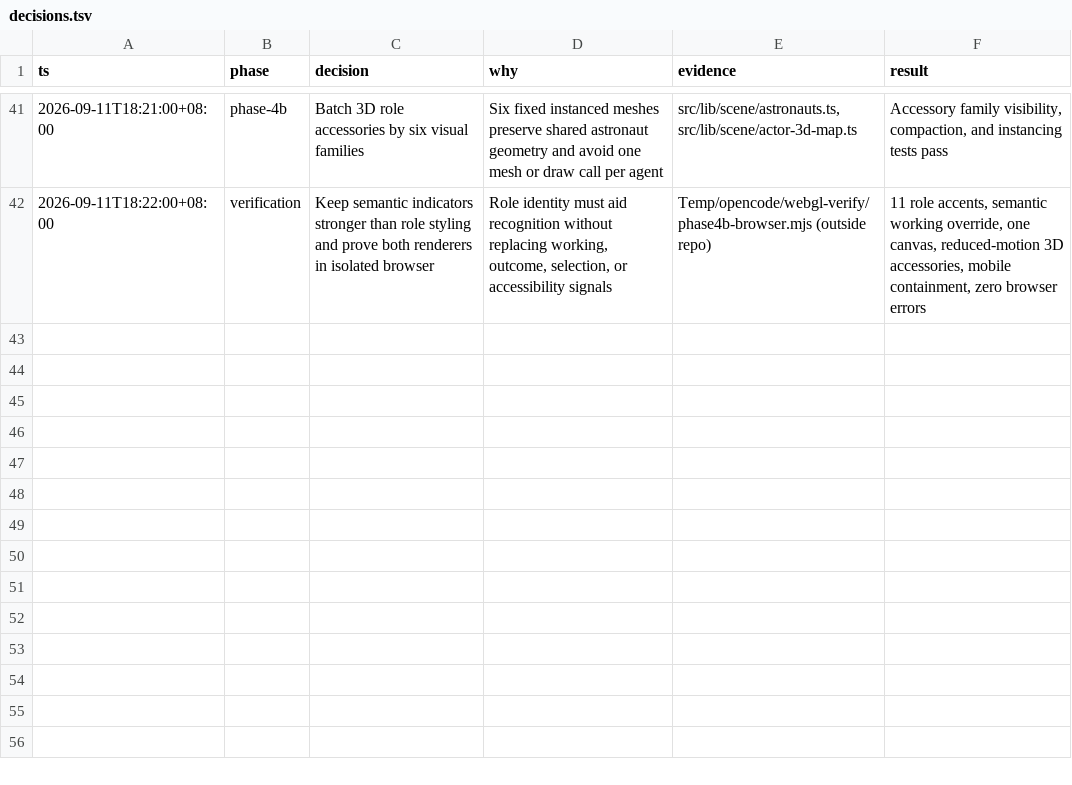
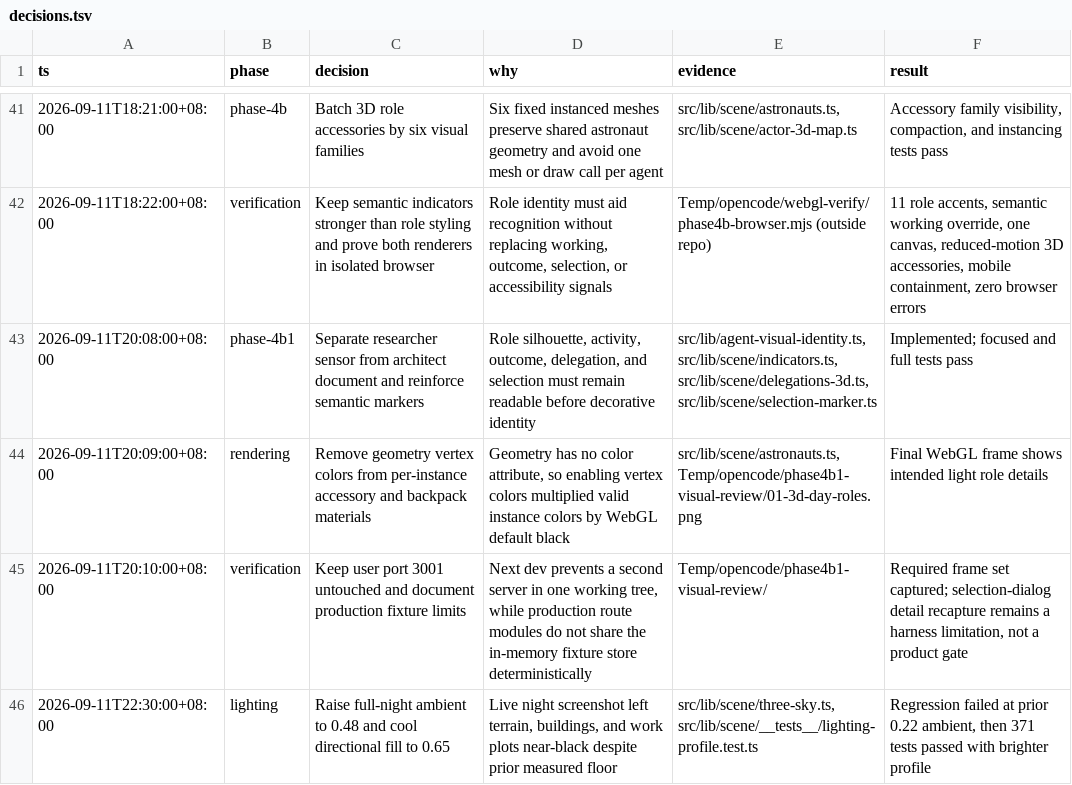
Before and after one commit to raigrc/pixel-office-monitor, a TSV file: decisions.tsv, drawn as a sheet; only a part is shown, gaps mark what is left out; the diff names each change by its address in the sheet, - before the commit and + after, or states it on an @@ line.

Commit message:
feat: refine 3d agent visual identity

```diff
--- a/decisions.tsv
+++ b/decisions.tsv
+row 43: 2026-09-11T20:08:00+08:00 | phase-4b1 | Separate researcher sensor from architect document and reinforce semantic markers | Role silhouette, activity, outcome, delegation, and selection must remain readable before decorative identity | src/lib/agent-visual-identity.ts, src/lib/scene/indicators.ts, src/lib/scene/delegations-3d.ts, src/lib/scene/selection-marker.ts | Implemented; focused and full tests pass
+row 44: 2026-09-11T20:09:00+08:00 | rendering | Remove geometry vertex colors from per-instance accessory and backpack materials | Geometry has no color attribute, so enabling vertex colors multiplied valid instance colors by WebGL default black | src/lib/scene/astronauts.ts, Temp/opencode/phase4b1-visual-review/01-3d-day-roles.png | Final WebGL frame shows intended light role details
+row 45: 2026-09-11T20:10:00+08:00 | verification | Keep user port 3001 untouched and document production fixture limits | Next dev prevents a second server in one working tree, while production route modules do not share the in-memory fixture store deterministically | Temp/opencode/phase4b1-visual-review/ | Required frame set captured; selection-dialog detail recapture remains a harness limitation, not a product gate
+row 46: 2026-09-11T22:30:00+08:00 | lighting | Raise full-night ambient to 0.48 and cool directional fill to 0.65 | Live night screenshot left terrain, buildings, and work plots near-black despite prior measured floor | src/lib/scene/three-sky.ts, src/lib/scene/__tests__/lighting-profile.test.ts | Regression failed at prior 0.22 ambient, then 371 tests passed with brighter profile
```
Also changed, not shown: 58 other files.
